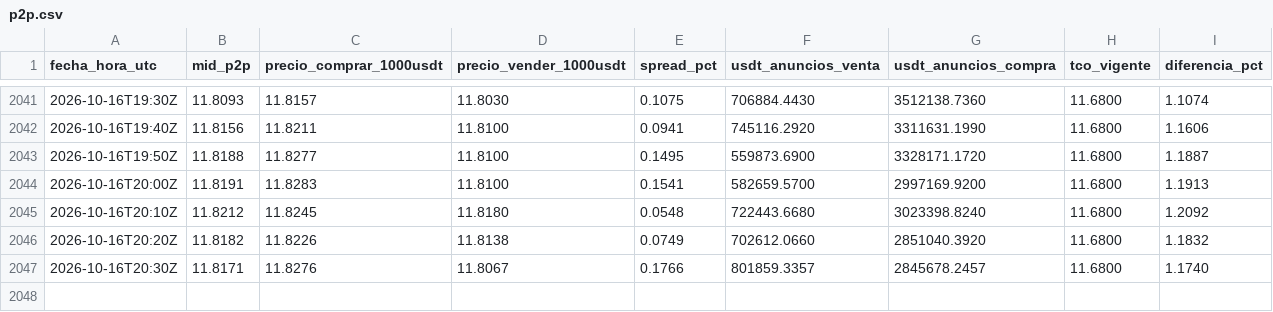
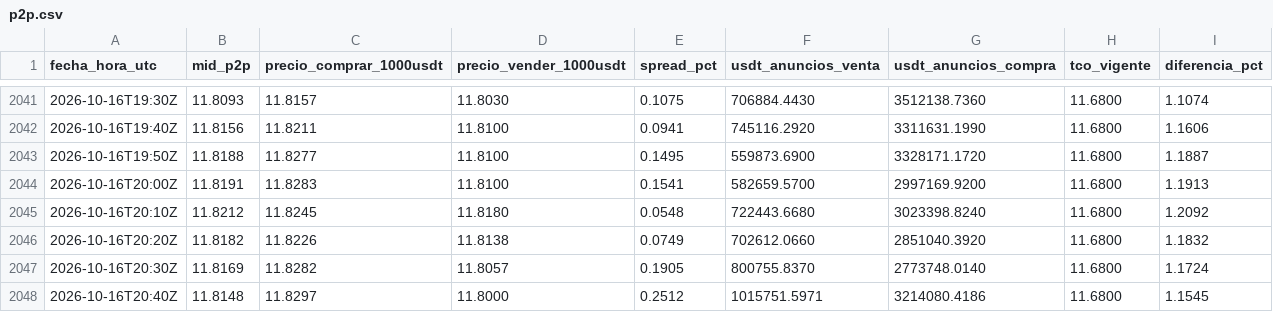
Before and after one commit to bvillag/observatorio-bobusd, a CSV file: data/csv/p2p.csv, drawn as a sheet; only a part is shown, gaps mark what is left out.

```diff
--- a/data/csv/p2p.csv
+++ b/data/csv/p2p.csv
@@ -2046,2 +2046,3 @@ fecha_hora_utc,mid_p2p,precio_comprar_1000usdt,precio_vender_1000usdt,spread_pct
 2026-10-16T20:20Z,11.8182,11.8226,11.8138,0.0749,702612.0660,2851040.3920,11.6800,1.1832
-2026-10-16T20:30Z,11.8171,11.8276,11.8067,0.1766,801859.3357,2845678.2457,11.6800,1.1740
+2026-10-16T20:30Z,11.8169,11.8282,11.8057,0.1905,800755.8370,2773748.0140,11.6800,1.1724
+2026-10-16T20:40Z,11.8148,11.8297,11.8000,0.2512,1015751.5971,3214080.4186,11.6800,1.1545
```
Also changed, not shown: data/csv/p2p_2026-10-16.csv, 2 other files.
